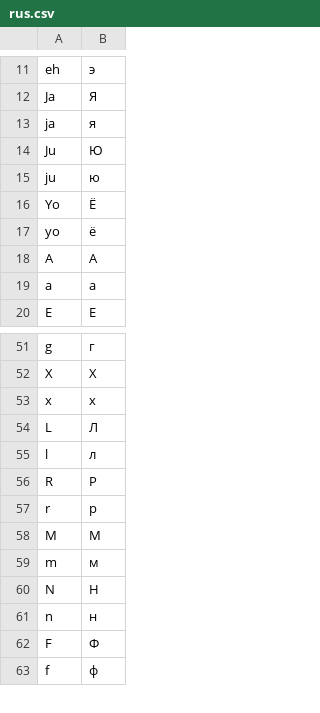
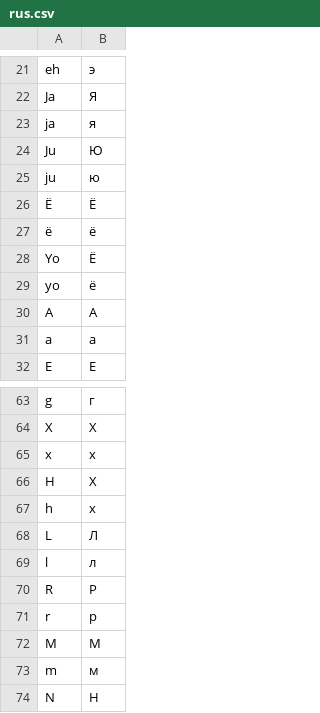
Before and after one commit to hulinguistics/huling, a CSV file: src/public/conv/rus.csv, drawn as a sheet; only a part is shown, gaps mark what is left out; the shorter side is filled out with more unchanged rows; the diff covers the shown part only.

```diff
--- a/src/public/conv/rus.csv
+++ b/src/public/conv/rus.csv
@@ -15,2 +25,4 @@ Ju,Ю
 ju,ю
+Ë,Ё
+ë,ё
 Yo,Ё
@@ -53,2 +65,4 @@ X,Х
 x,х
+H,Х
+h,х
 L,Л
```
Also changed, not shown: 12 added rows and 3 removed rows elsewhere in this file.
